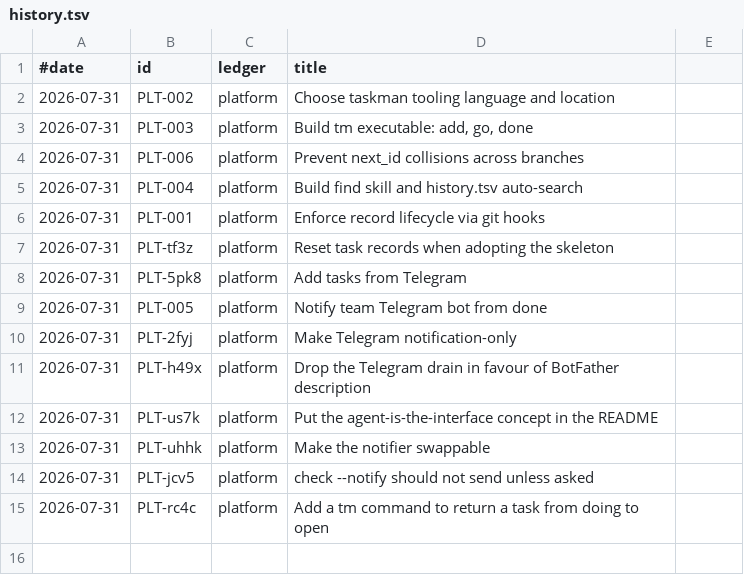
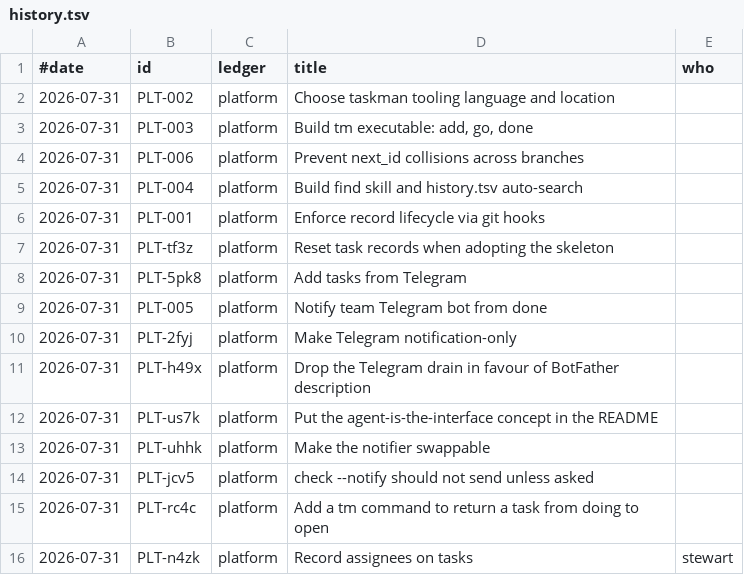
Before and after one commit to stewartmegaw/llmeep, a TSV file: taskman/history.tsv, drawn as a sheet.

Commit message:
Tasks carry an assignee; WIP-1 is now one per person
DEC-001 dropped assignees on the premise that the ticket communicates
with nobody. That assumed a single developer. With more than one, 'who
is doing what next' has no answer anywhere -- git knows who did finished
work via the commit author, but nothing knows who owns open work, which
is the case that causes two people to pick up the same task.

@name tag on the board line, same shape as blocked: and detail. Identity
derived from git config, never configured. go claims, park releases,
done records to history and the notification. -f acts for someone else.

WIP-1 follows the claim: two people cannot share one doing slot.

Testing surfaced a migration bug -- a task in doing from before
assignees existed was invisible to its owner's per-person WIP check and
silently permitted a second start. Unclaimed tasks in doing are now
adopted by the next go.

DEC-010 supersedes DEC-001 in two details; DEC-001 carries a banner
scoping exactly what changed.

closes PLT-n4zk

```diff
--- a/taskman/history.tsv
+++ b/taskman/history.tsv
@@ -1,2 +1,2 @@
-#date	id	ledger	title
+#date	id	ledger	title	who
 2026-07-31	PLT-002	platform	Choose taskman tooling language and location
@@ -15 +15,2 @@
 2026-07-31	PLT-rc4c	platform	Add a tm command to return a task from doing to open
+2026-07-31	PLT-n4zk	platform	Record assignees on tasks	stewart
```
Also changed, not shown: 7 other files.
